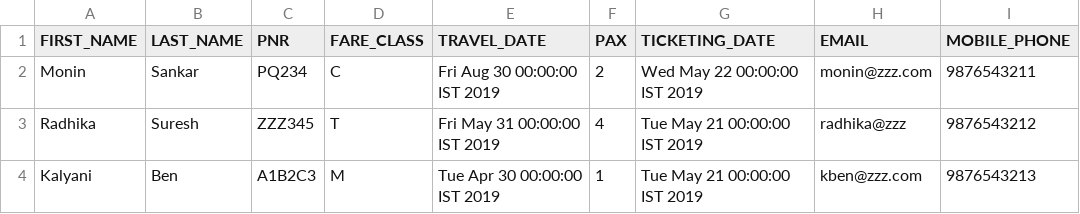
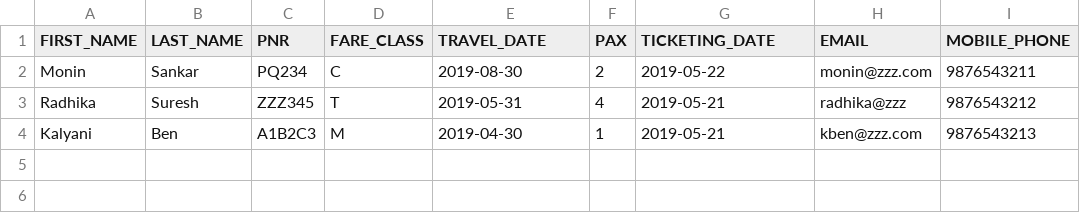
Before and after one commit to dipankr/FlightTicketUpgrader, a CSV file: target/classes/failed.csv, drawn as a sheet; only a part is shown; the diff names each change by its address in the sheet, - before the commit and + after, or states it on an @@ line.

```diff
--- a/target/classes/failed.csv
+++ b/target/classes/failed.csv
-E2 (TRAVEL_DATE): Fri Aug 30 00:00:00 IST 2019
+E2 (TRAVEL_DATE): 2019-08-30
-G2 (TICKETING_DATE): Wed May 22 00:00:00 IST 2019
+G2 (TICKETING_DATE): 2019-05-22
-E3 (TRAVEL_DATE): Fri May 31 00:00:00 IST 2019
+E3 (TRAVEL_DATE): 2019-05-31
-G3:G4 (TICKETING_DATE): Tue May 21 00:00:00 IST 2019
+G3:G4 (TICKETING_DATE): 2019-05-21
-E4 (TRAVEL_DATE): Tue Apr 30 00:00:00 IST 2019
+E4 (TRAVEL_DATE): 2019-04-30
```
Also changed, not shown: src/main/resources/failed.csv, src/main/resources/success.csv, 29 other files.
